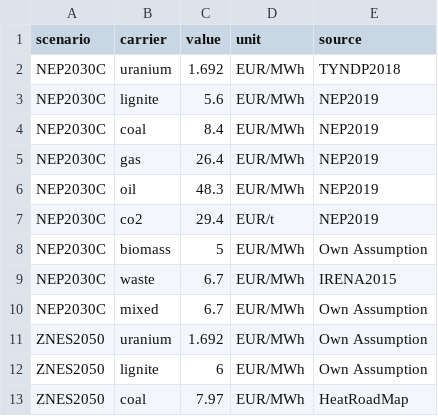
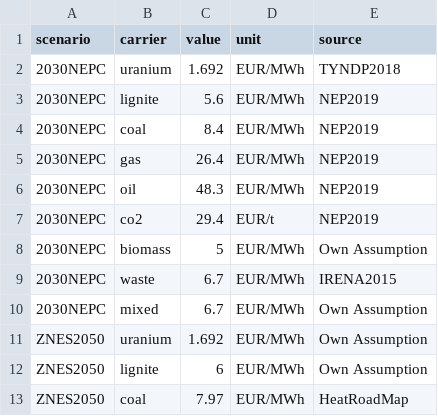
Before and after one commit to ZNES-datapackages/angus-input-data, a CSV file: carrier/carrier-cost.csv, drawn as a sheet; only a part is shown.

Commit message:
Update name

```diff
--- a/carrier/carrier-cost.csv
+++ b/carrier/carrier-cost.csv
@@ -1,11 +1,11 @@
 scenario,carrier,value,unit,source
-NEP2030C,uranium,1.692,EUR/MWh,TYNDP2018
-NEP2030C,lignite,5.6,EUR/MWh,NEP2019
-NEP2030C,coal,8.4,EUR/MWh,NEP2019
-NEP2030C,gas,26.4,EUR/MWh,NEP2019
-NEP2030C,oil,48.3,EUR/MWh,NEP2019
-NEP2030C,co2,29.4,EUR/t,NEP2019
-NEP2030C,biomass,5,EUR/MWh,Own Assumption
-NEP2030C,waste,6.7,EUR/MWh,IRENA2015
-NEP2030C,mixed,6.7,EUR/MWh,Own Assumption
+2030NEPC,uranium,1.692,EUR/MWh,TYNDP2018
+2030NEPC,lignite,5.6,EUR/MWh,NEP2019
+2030NEPC,coal,8.4,EUR/MWh,NEP2019
+2030NEPC,gas,26.4,EUR/MWh,NEP2019
+2030NEPC,oil,48.3,EUR/MWh,NEP2019
+2030NEPC,co2,29.4,EUR/t,NEP2019
+2030NEPC,biomass,5,EUR/MWh,Own Assumption
+2030NEPC,waste,6.7,EUR/MWh,IRENA2015
+2030NEPC,mixed,6.7,EUR/MWh,Own Assumption
 ZNES2050,uranium,1.692,EUR/MWh,Own Assumption
```
